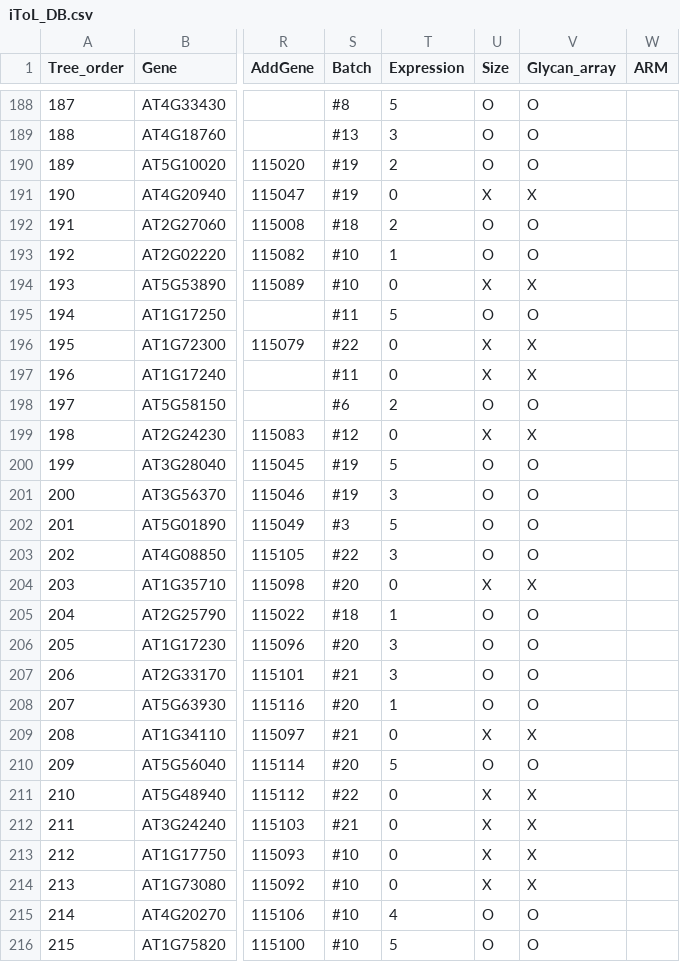
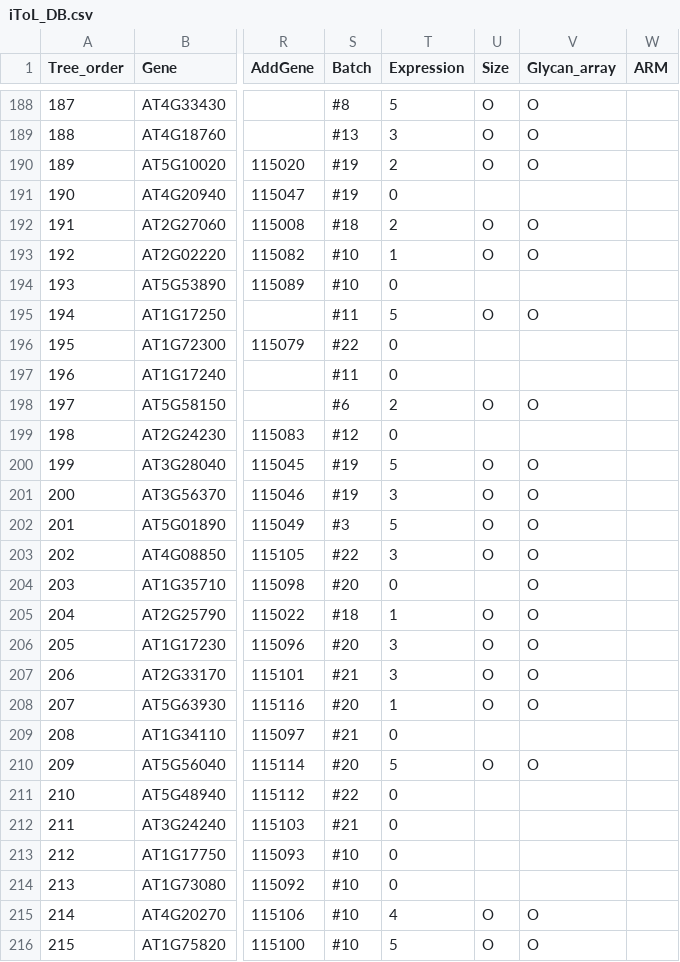
Before and after one commit to Du-Hwa/2025_Glycan_project, a CSV file: 1. Similarity tree/Fig 1B/06.Tree iToL/iToL_DB.csv, drawn as a sheet; only a part is shown, gaps mark what is left out; the diff covers the shown part only; the diff names each change by its address in the sheet, - before the commit and + after, or states it on an @@ line.

```diff
--- a/1. Similarity tree/Fig 1B/06.Tree iToL/iToL_DB.csv
+++ b/1. Similarity tree/Fig 1B/06.Tree iToL/iToL_DB.csv
-U191 (Size): X
+U191 (Size): (empty)
-V191 (Glycan_array): X
+V191 (Glycan_array): (empty)
-U194 (Size): X
+U194 (Size): (empty)
-V194 (Glycan_array): X
+V194 (Glycan_array): (empty)
-U196:U197 (Size): X
+U196:U197 (Size): (empty)
-V196:V197 (Glycan_array): X
+V196:V197 (Glycan_array): (empty)
-U199 (Size): X
+U199 (Size): (empty)
-V199 (Glycan_array): X
+V199 (Glycan_array): (empty)
-U204 (Size): X
+U204 (Size): (empty)
-V204 (Glycan_array): X
+V204 (Glycan_array): O
-U209 (Size): X
+U209 (Size): (empty)
-V209 (Glycan_array): X
+V209 (Glycan_array): (empty)
-U211:U214 (Size): X
+U211:U214 (Size): (empty)
-V211:V214 (Glycan_array): X
+V211:V214 (Glycan_array): (empty)
```
Also changed, not shown: 127 edited cells elsewhere in this file, 1. Similarity tree/Fig 1B/06.Tree iToL/Total_Receptor_list.csv, 1. Similarity tree/Fig 1B/06.Tree iToL/modified_iToL_DB.csv, 2 other files.
